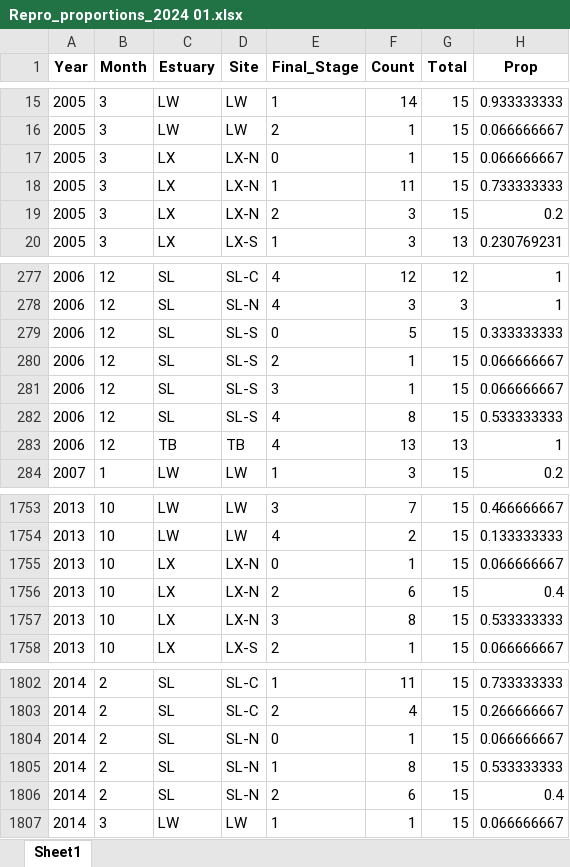
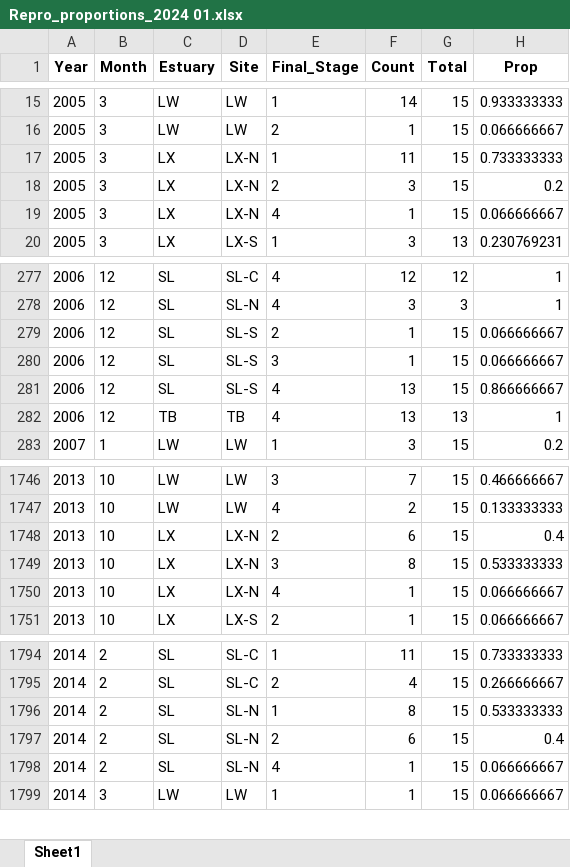
Before and after one commit to E-Levine/Oyster-SF-Repro, an Excel workbook: Output/Repro_proportions_2024 01.xlsx, sheet Sheet1, drawn as a sheet; only a part is shown, gaps mark what is left out; values as stored, in another font and other column widths than the file's, no borders; removed rows and columns are numbered as before the commit, all else as after; the diff covers the shown part only; the diff names each change by its address in the sheet, - before the commit and + after, or states it on an @@ line.

Commit message:
Current iteration
Updated data cleaning to remove 0s (to 4s). Current iteration of analyses using ordinal LR methods.

```diff
--- a/Output/Repro_proportions_2024 01.xlsx (sheet Sheet1)
+++ b/Output/Repro_proportions_2024 01.xlsx (sheet Sheet1)
-row 17: 2005 | 3 | LX | LX-N | 0 | 1 | 15 | 0.066666667
+row 19: 2005 | 3 | LX | LX-N | 4 | 1 | 15 | 0.066666667
-row 279: 2006 | 12 | SL | SL-S | 0 | 5 | 15 | 0.333333333
-F281 (Count): 8
+F281 (Count): 13
-H281 (Prop): 0.533333333
+H281 (Prop): 0.866666667
-row 1755: 2013 | 10 | LX | LX-N | 0 | 1 | 15 | 0.066666667
+row 1750: 2013 | 10 | LX | LX-N | 4 | 1 | 15 | 0.066666667
-row 1804: 2014 | 2 | SL | SL-N | 0 | 1 | 15 | 0.066666667
+row 1798: 2014 | 2 | SL | SL-N | 4 | 1 | 15 | 0.066666667
```
Also changed, not shown: 3 added rows, 15 removed rows and 33 edited cells elsewhere in this sheet, 7 other files.
